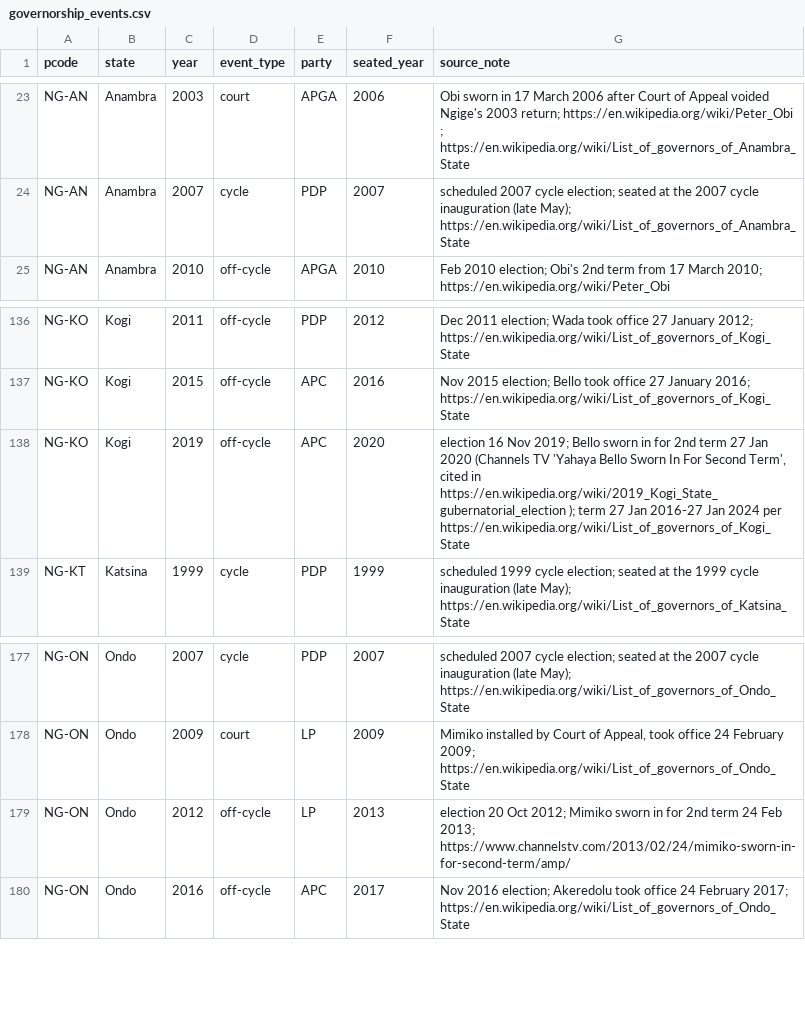
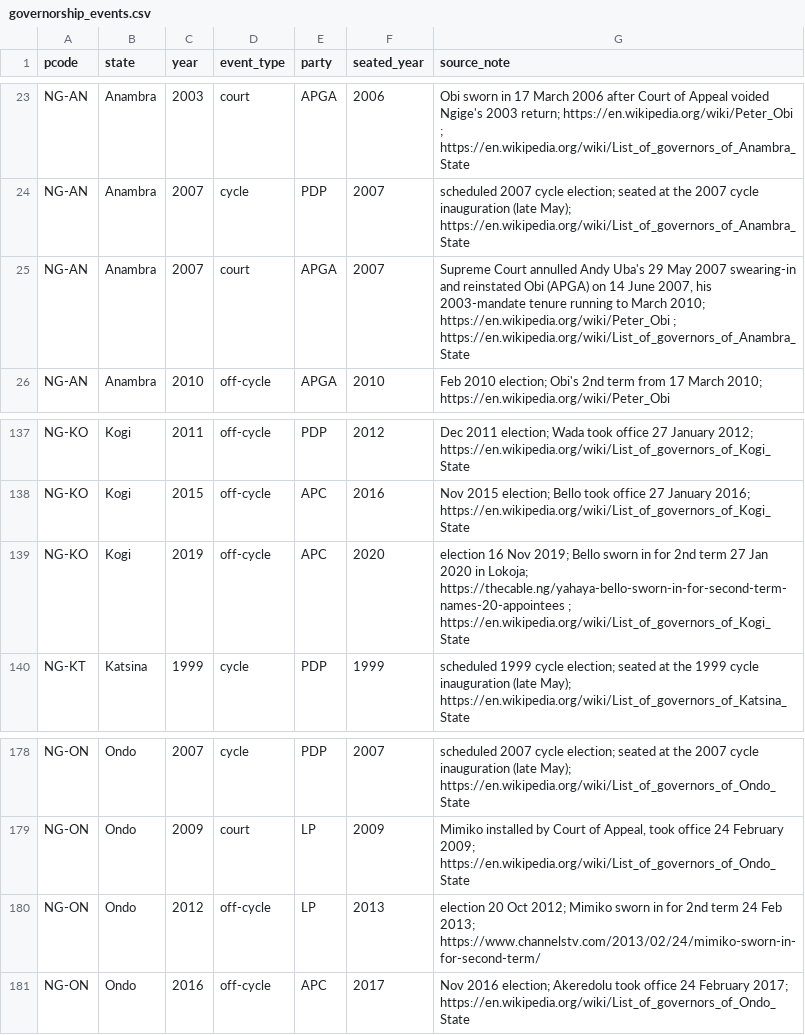
Before and after one commit to batestguy/NigeriaEquityAtlas-Tableau, a CSV file: data/reference/governorship_events.csv, drawn as a sheet; only a part is shown, gaps mark what is left out.

```diff
--- a/data/reference/governorship_events.csv
+++ b/data/reference/governorship_events.csv
@@ -24,2 +24,3 @@ NG-AN,Anambra,2003,court,APGA,2006,Obi sworn in 17 March 2006 after Court of App
 NG-AN,Anambra,2007,cycle,PDP,2007,scheduled 2007 cycle election; seated at the 2007 cycle inauguration (late May); https://en.wikipedia.org/wiki/List_of_governors_of_Anambra_State
+NG-AN,Anambra,2007,court,APGA,2007,"Supreme Court annulled Andy Uba's 29 May 2007 swearing-in and reinstated Obi (APGA) on 14 June 2007, his 2003-mandate tenure running to March 2010; https://en.wikipedia.org/wiki/Peter_Obi ; https://en.wikipedia.org/wiki/List_of_governors_of_Anambra_State"
 NG-AN,Anambra,2010,off-cycle,APGA,2010,Feb 2010 election; Obi's 2nd term from 17 March 2010; https://en.wikipedia.org/wiki/Peter_Obi
@@ -137,3 +138,3 @@ NG-KO,Kogi,2011,off-cycle,PDP,2012,Dec 2011 election; Wada took office 27 Januar
 NG-KO,Kogi,2015,off-cycle,APC,2016,Nov 2015 election; Bello took office 27 January 2016; https://en.wikipedia.org/wiki/List_of_governors_of_Kogi_State
-NG-KO,Kogi,2019,off-cycle,APC,2020,"election 16 Nov 2019; Bello sworn in for 2nd term 27 Jan 2020 (Channels TV 'Yahaya Bello Sworn In For Second Term', cited in https://en.wikipedia.org/wiki/2019_Kogi_State_gubernatorial_election ); term 27 Jan 2016-27 Jan 2024 per https://en.wikipedia.org/wiki/List_of_governors_of_Kogi_State"
+NG-KO,Kogi,2019,off-cycle,APC,2020,election 16 Nov 2019; Bello sworn in for 2nd term 27 Jan 2020 in Lokoja; https://thecable.ng/yahaya-bello-sworn-in-for-second-term-names-20-appointees ; https://en.wikipedia.org/wiki/List_of_governors_of_Kogi_State
 NG-KT,Katsina,1999,cycle,PDP,1999,scheduled 1999 cycle election; seated at the 1999 cycle inauguration (late May); https://en.wikipedia.org/wiki/List_of_governors_of_Katsina_State
@@ -178,3 +179,3 @@ NG-ON,Ondo,2007,cycle,PDP,2007,scheduled 2007 cycle election; seated at the 2007
 NG-ON,Ondo,2009,court,LP,2009,"Mimiko installed by Court of Appeal, took office 24 February 2009; https://en.wikipedia.org/wiki/List_of_governors_of_Ondo_State"
-NG-ON,Ondo,2012,off-cycle,LP,2013,election 20 Oct 2012; Mimiko sworn in for 2nd term 24 Feb 2013; https://www.channelstv.com/2013/02/24/mimiko-sworn-in-for-second-term/amp/
+NG-ON,Ondo,2012,off-cycle,LP,2013,election 20 Oct 2012; Mimiko sworn in for 2nd term 24 Feb 2013; https://www.channelstv.com/2013/02/24/mimiko-sworn-in-for-second-term/
 NG-ON,Ondo,2016,off-cycle,APC,2017,Nov 2016 election; Akeredolu took office 24 February 2017; https://en.wikipedia.org/wiki/List_of_governors_of_Ondo_State
```
Also changed, not shown: data/reference/state_dominant_party.csv, 2 other files.
